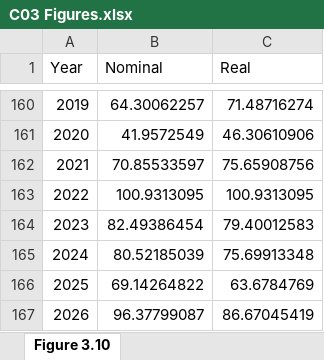
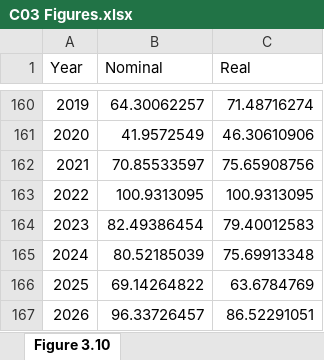
Before and after one commit to trevortombe/RealTimeGraphs, an Excel workbook: Data/C03 Figures.xlsx, sheet Figure 3.10, drawn as a sheet; only a part is shown, gaps mark what is left out; values as stored, in another font and other column widths than the file's, no borders; charts and pictures not drawn; the diff names each change by its address in the sheet, - before the commit and + after, or states it on an @@ line.

```diff
--- a/Data/C03 Figures.xlsx (sheet Figure 3.10)
+++ b/Data/C03 Figures.xlsx (sheet Figure 3.10)
-B167 (Nominal): 96.37799087
+B167 (Nominal): 96.33726457
-C167 (Real): 86.67045419
+C167 (Real): 86.52291051
```
Also changed, not shown: charts or pictures, Data/C02 Figures.xlsx, Data/C07 Figures.xlsx, 16 other files.
